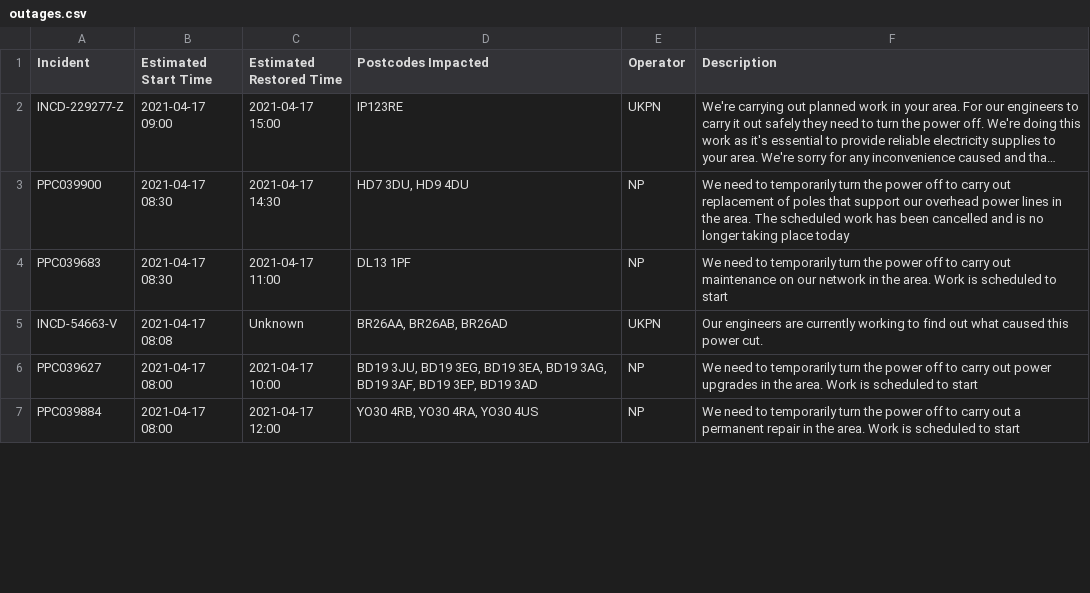
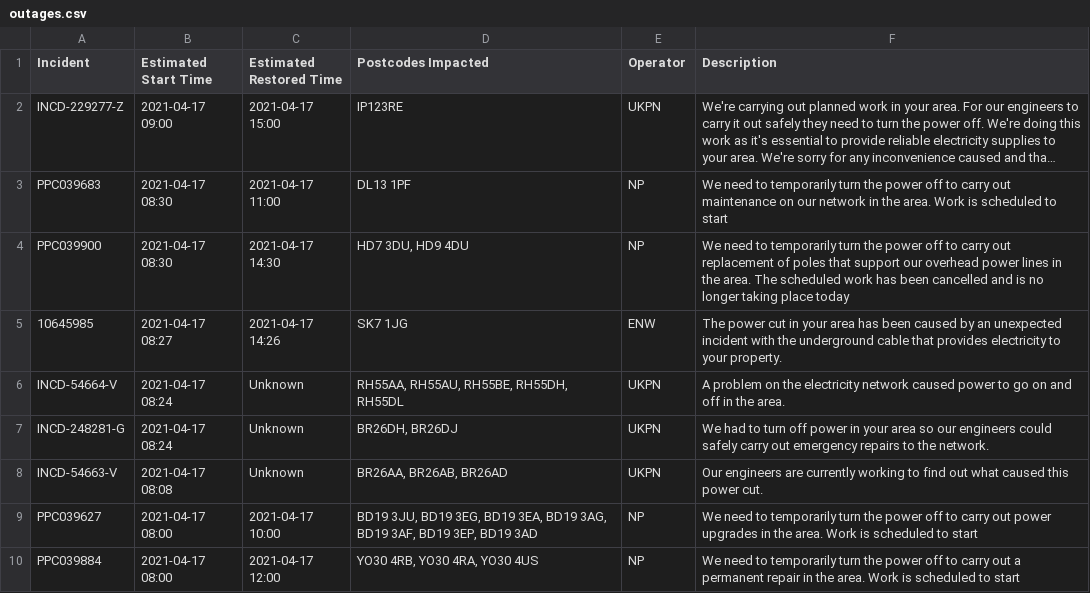
Before and after one commit to OSUKED/Outage-Watch, a CSV file: docs/data/outages.csv, drawn as a sheet; only a part is shown; long unchanged cells end in …; the diff covers the shown part only; the diff names each change by its address in the sheet, - before the commit and + after, or states it on an @@ line.

```diff
--- a/docs/data/outages.csv
+++ b/docs/data/outages.csv
@@ row 4 moved to row 3: PPC039683 @@
+row 5: 10645985 | 2021-04-17 08:27 | 2021-04-17 14:26 | SK7 1JG | ENW | The power cut in your area has been caused by an unexpected incident with the underground cable that provides electricity to your property.
+row 6: INCD-54664-V | 2021-04-17 08:24 | Unknown | RH55AA, RH55AU, RH55BE, RH55DH, RH55DL | UKPN | A problem on the electricity network caused power to go on and off in the area.
+row 7: INCD-248281-G | 2021-04-17 08:24 | Unknown | BR26DH, BR26DJ | UKPN | We had to turn off power in your area so our engineers could safely carry out emergency repairs to the network.
```
Also changed, not shown: 4 added rows, 4 removed rows and 10 edited cells elsewhere in this file, 7 other files.
